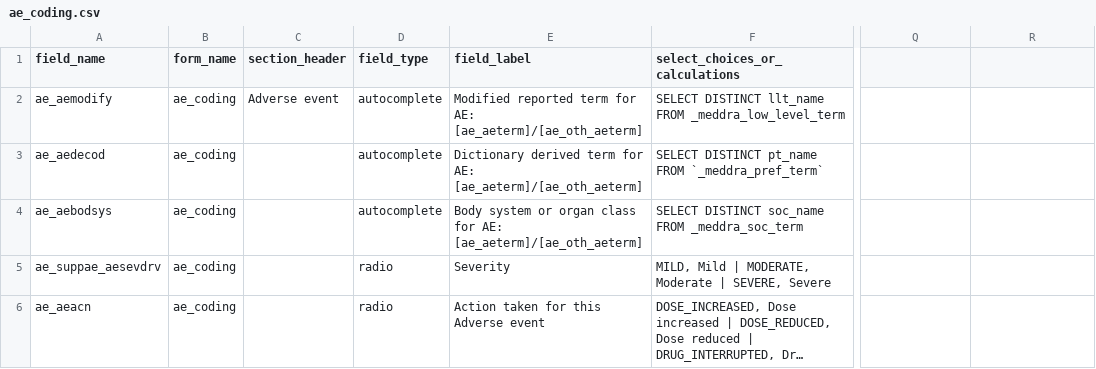
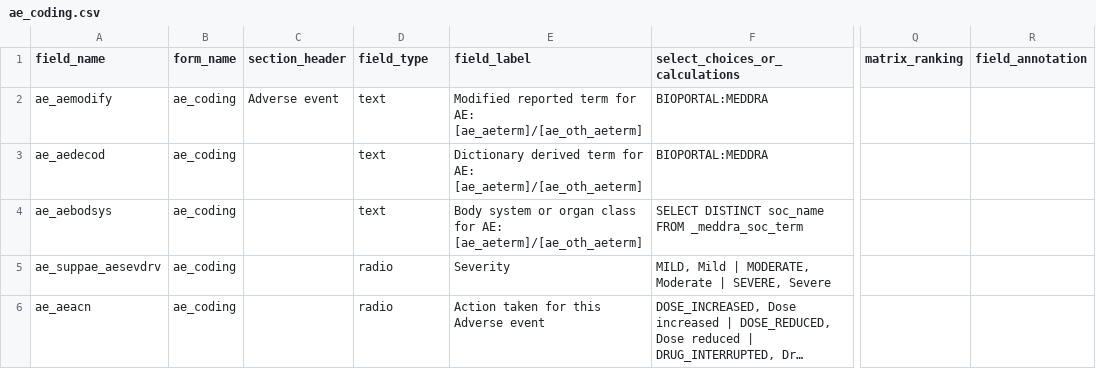
Before and after one commit to ctsit/redcap-extras, a CSV file: forms/ae_coding.csv, drawn as a sheet; only a part is shown, gaps mark what is left out; long unchanged cells end in …; the diff names each change by its address in the sheet, - before the commit and + after, or states it on an @@ line.

```diff
--- a/forms/ae_coding.csv
+++ b/forms/ae_coding.csv
-Q1: (empty)
+Q1: matrix_ranking
-R1: (empty)
+R1: field_annotation
-D2:D4 (field_type): autocomplete
+D2:D4 (field_type): text
-F2 (select_choices_or_calculations): SELECT DISTINCT llt_name FROM _meddra_low_level_term
+F2 (select_choices_or_calculations): BIOPORTAL:MEDDRA
-F3 (select_choices_or_calculations): SELECT DISTINCT pt_name FROM `_meddra_pref_term`
+F3 (select_choices_or_calculations): BIOPORTAL:MEDDRA
```
Also changed, not shown: forms/adverse_events.csv.
